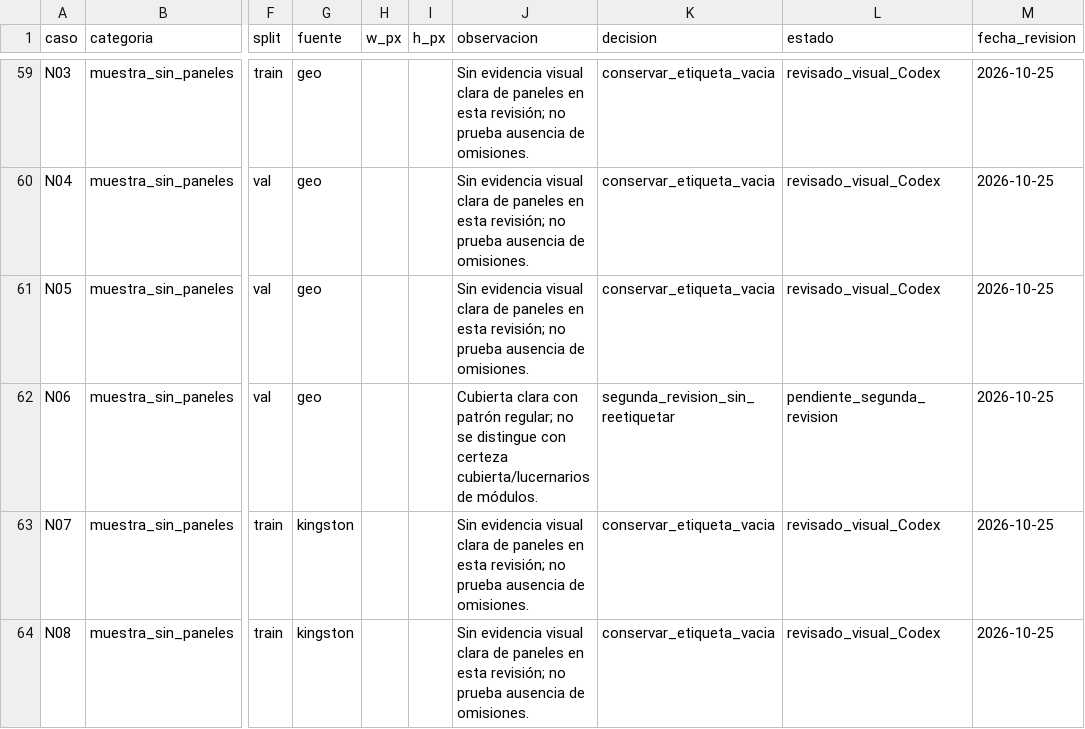
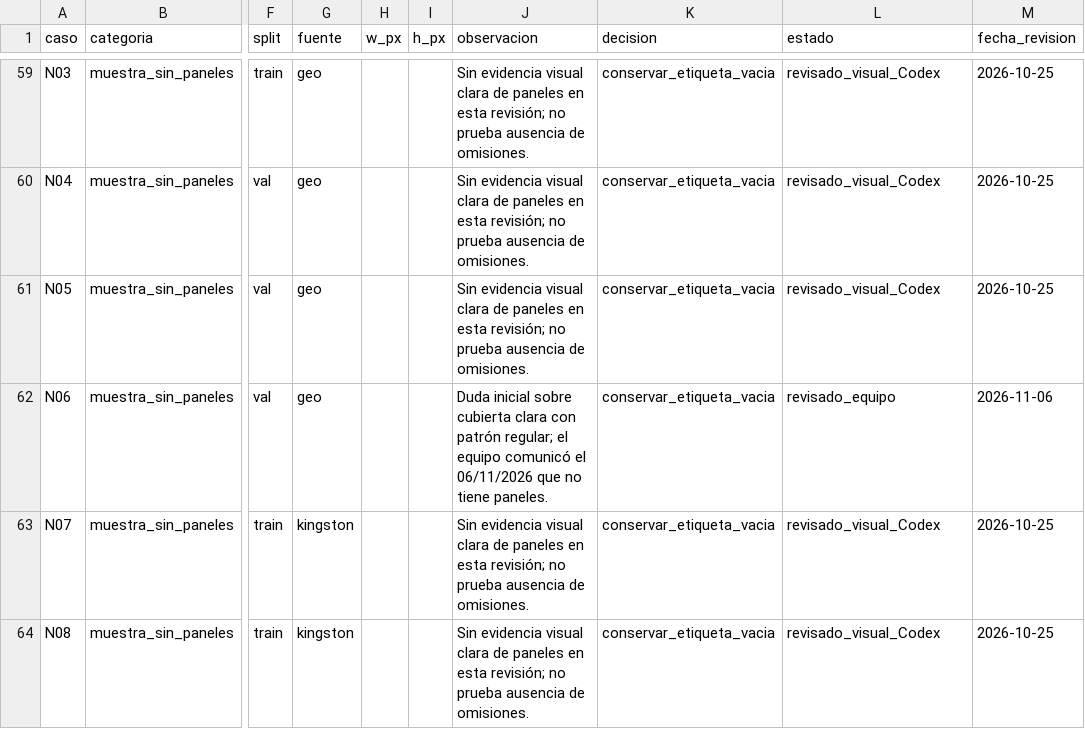
Before and after one commit to candeperles/PDI-TP, a CSV file: docs/revision_anotaciones.csv, drawn as a sheet; only a part is shown, gaps mark what is left out; the diff names each change by its address in the sheet, - before the commit and + after, or states it on an @@ line.

```diff
--- a/docs/revision_anotaciones.csv
+++ b/docs/revision_anotaciones.csv
-J62 (observacion): Cubierta clara con patrón regular; no se distingue con certeza cubierta/lucernarios de módulos.
+J62 (observacion): Duda inicial sobre cubierta clara con patrón regular; el equipo comunicó el 06/11/2026 que no tiene paneles.
-K62 (decision): segunda_revision_sin_reetiquetar
+K62 (decision): conservar_etiqueta_vacia
-L62 (estado): pendiente_segunda_revision
+L62 (estado): revisado_equipo
-M62 (fecha_revision): 2026-10-25
+M62 (fecha_revision): 2026-11-06
```
Also changed, not shown: 11 other files.
